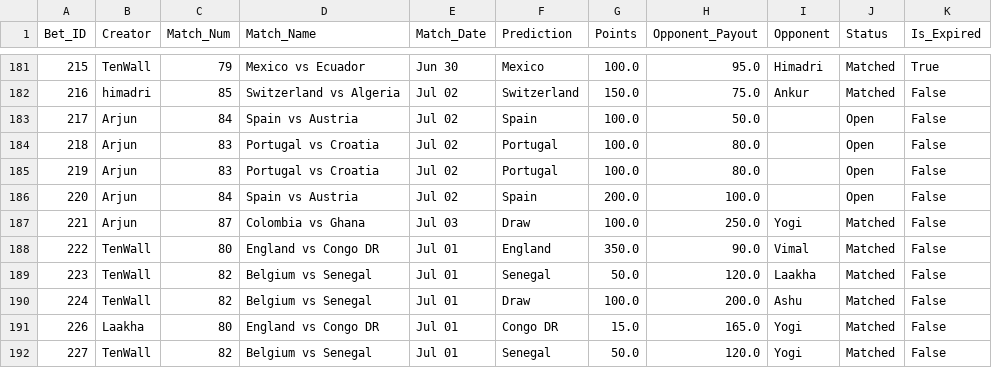
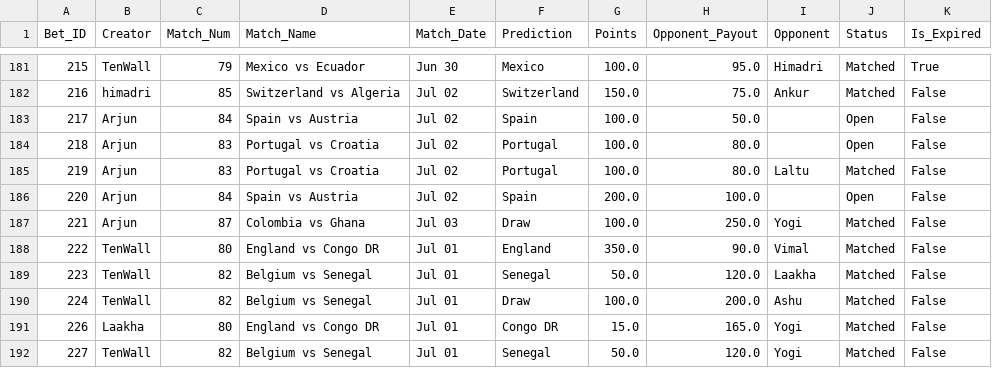
Before and after one commit to fitn40/Fitn40, a CSV file: data.csv, drawn as a sheet; only a part is shown, gaps mark what is left out.

Commit message:
🔄 Live Bets Auto-Sync

```diff
--- a/data.csv
+++ b/data.csv
@@ -184,3 +184,3 @@ Bet_ID,Creator,Match_Num,Match_Name,Match_Date,Prediction,Points,Opponent_Payout
 218,Arjun,83,Portugal vs Croatia,Jul 02,Portugal,100.0,80.0,,Open,False
-219,Arjun,83,Portugal vs Croatia,Jul 02,Portugal,100.0,80.0,,Open,False
+219,Arjun,83,Portugal vs Croatia,Jul 02,Portugal,100.0,80.0,Laltu,Matched,False
 220,Arjun,84,Spain vs Austria,Jul 02,Spain,200.0,100.0,,Open,False
```
